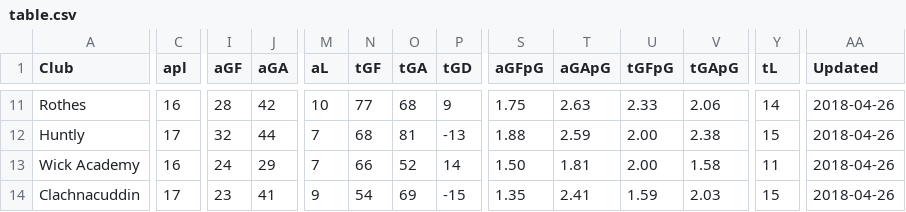
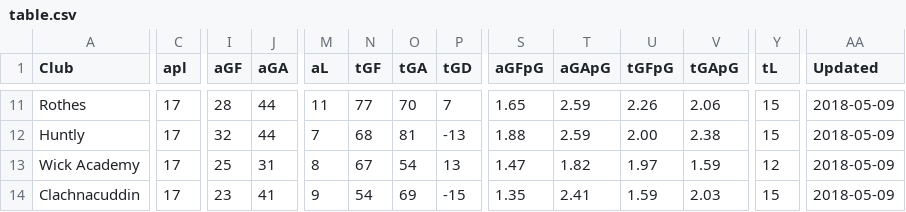
Before and after one commit to brorarangers/brorarangers.github.io, a CSV file: _data/table.csv, drawn as a sheet; only a part is shown, gaps mark what is left out; the diff covers the shown part only; the diff names each change by its address in the sheet, - before the commit and + after, or states it on an @@ line.

```diff
--- a/_data/table.csv
+++ b/_data/table.csv
-C11 (apl): 16
+C11 (apl): 17
-J11 (aGA): 42
+J11 (aGA): 44
-M11 (aL): 10
+M11 (aL): 11
-O11 (tGA): 68
+O11 (tGA): 70
-P11 (tGD): 9
+P11 (tGD): 7
-S11 (aGFpG): 1.75
+S11 (aGFpG): 1.65
-T11 (aGApG): 2.63
+T11 (aGApG): 2.59
-U11 (tGFpG): 2.33
+U11 (tGFpG): 2.26
-Y11 (tL): 14
+Y11 (tL): 15
-AA11:AA14 (Updated): 2018-04-26
+AA11:AA14 (Updated): 2018-05-09
-C13 (apl): 16
+C13 (apl): 17
-I13 (aGF): 24
+I13 (aGF): 25
-J13 (aGA): 29
+J13 (aGA): 31
-M13 (aL): 7
+M13 (aL): 8
-N13 (tGF): 66
+N13 (tGF): 67
-O13 (tGA): 52
+O13 (tGA): 54
-P13 (tGD): 14
+P13 (tGD): 13
-S13 (aGFpG): 1.50
+S13 (aGFpG): 1.47
-T13 (aGApG): 1.81
+T13 (aGApG): 1.82
-U13 (tGFpG): 2.00
+U13 (tGFpG): 1.97
-V13 (tGApG): 1.58
+V13 (tGApG): 1.59
-Y13 (tL): 11
+Y13 (tL): 12
```
Also changed, not shown: 1 added row, 1 removed row and 90 edited cells elsewhere in this file.
